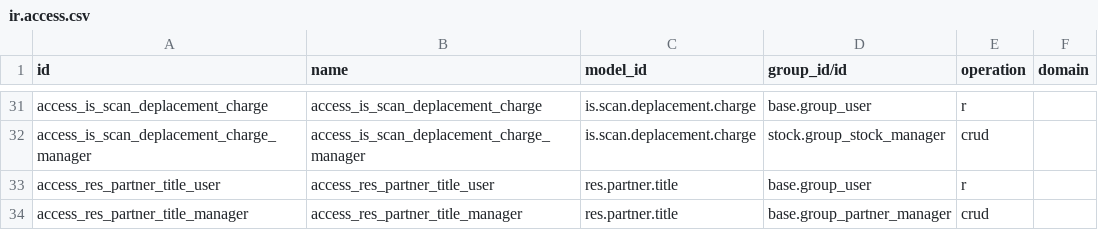
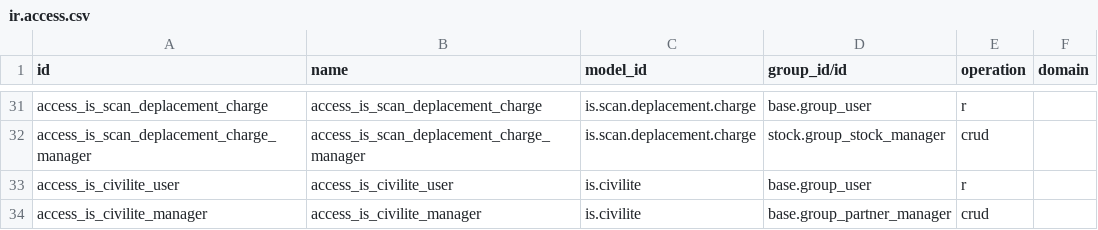
Before and after one commit to tonygalmiche/is_jurabotec20, a CSV file: security/ir.access.csv, drawn as a sheet; only a part is shown, gaps mark what is left out.

Commit message:
Civilité renommée : res.partner.title => is.civilite, title => is_civilite

```diff
--- a/security/ir.access.csv
+++ b/security/ir.access.csv
@@ -32,3 +32,3 @@ access_is_scan_deplacement_charge,access_is_scan_deplacement_charge,is.scan.depl
 access_is_scan_deplacement_charge_manager,access_is_scan_deplacement_charge_manager,is.scan.deplacement.charge,stock.group_stock_manager,crud,
-access_res_partner_title_user,access_res_partner_title_user,res.partner.title,base.group_user,r,
-access_res_partner_title_manager,access_res_partner_title_manager,res.partner.title,base.group_partner_manager,crud,
+access_is_civilite_user,access_is_civilite_user,is.civilite,base.group_user,r,
+access_is_civilite_manager,access_is_civilite_manager,is.civilite,base.group_partner_manager,crud,
```
Also changed, not shown: 3 other files.
